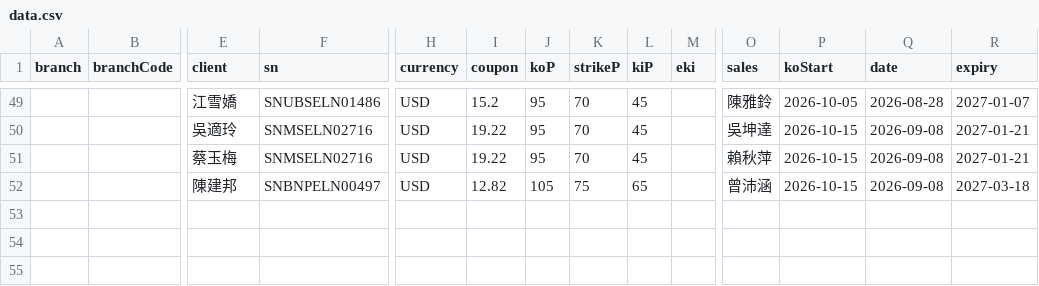
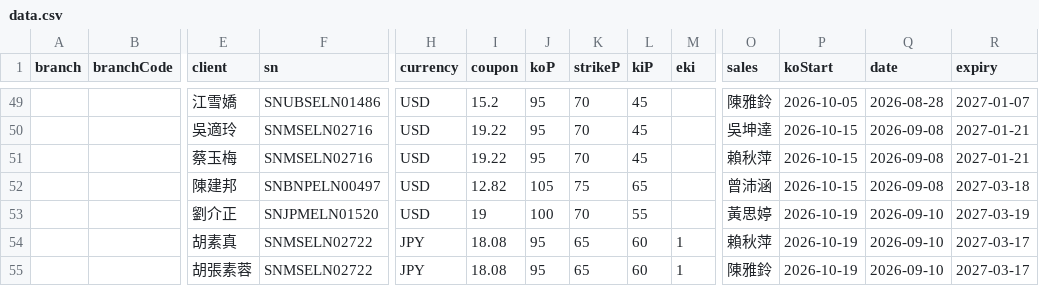
Before and after one commit to hpisokplay/fcn-dashboard, a CSV file: data.csv, drawn as a sheet; only a part is shown, gaps mark what is left out; rows hold the shown columns only; the diff names each change by its address in the sheet, - before the commit and + after, or states it on an @@ line.

Commit message:
Update data.csv (web entry)

```diff
--- a/data.csv
+++ b/data.csv
+row 53:  |  | 劉介正 | SNJPMELN01520 | USD | 19 | 100 | 70 | 55 |  | 黃思婷 | 2026-10-19 | 2026-09-10 | 2027-03-19
+row 54:  |  | 胡素真 | SNMSELN02722 | JPY | 18.08 | 95 | 65 | 60 | 1 | 賴秋萍 | 2026-10-19 | 2026-09-10 | 2027-03-17
+row 55:  |  | 胡張素蓉 | SNMSELN02722 | JPY | 18.08 | 95 | 65 | 60 | 1 | 陳雅鈴 | 2026-10-19 | 2026-09-10 | 2027-03-17
```
